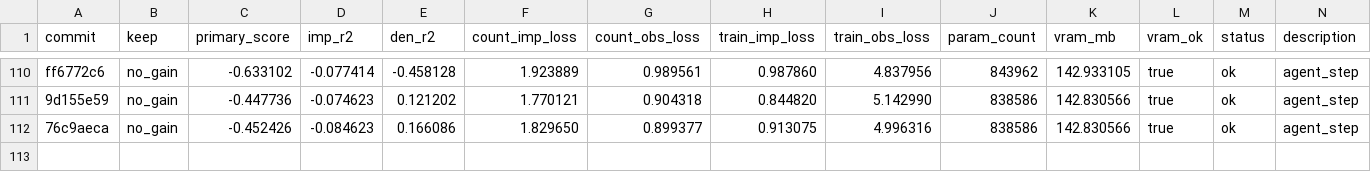
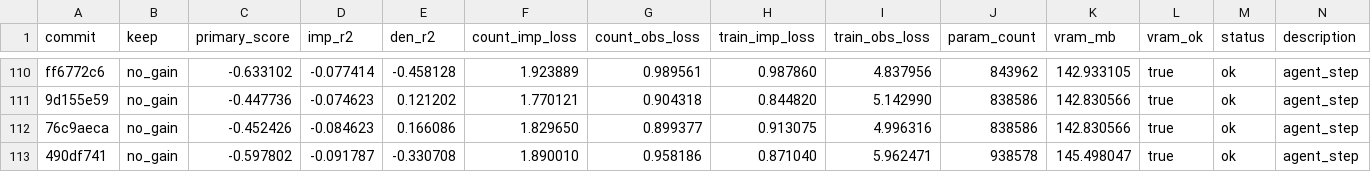
Before and after one commit to mehdiforoozandeh/CANDI, a TSV file: sandbox/autoresearch/june3/results.tsv, drawn as a sheet; only a part is shown, gaps mark what is left out.

```diff
--- a/sandbox/autoresearch/june3/results.tsv
+++ b/sandbox/autoresearch/june3/results.tsv
@@ -112 +112,2 @@ ff6772c6	no_gain	-0.633102	-0.077414	-0.458128	1.923889	0.989561	0.987860	4.8379
 76c9aeca	no_gain	-0.452426	-0.084623	0.166086	1.829650	0.899377	0.913075	4.996316	838586	142.830566	true	ok	agent_step
+490df741	no_gain	-0.597802	-0.091787	-0.330708	1.890010	0.958186	0.871040	5.962471	938578	145.498047	true	ok	agent_step
```
Also changed, not shown: 1 other file.
